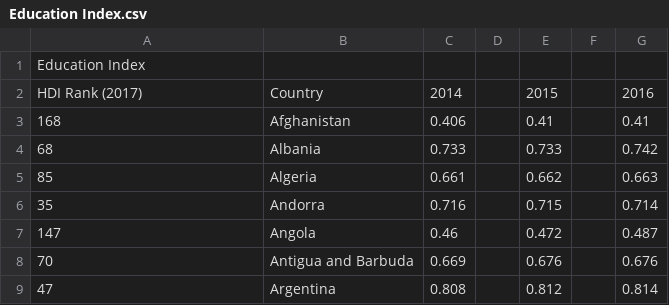
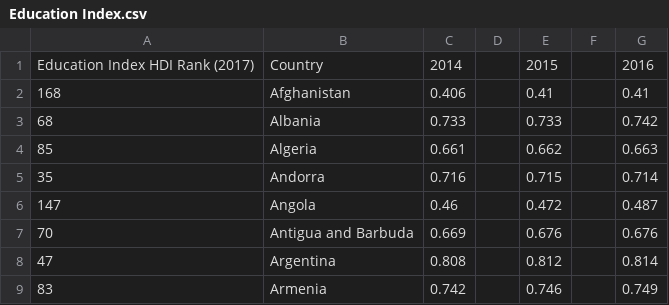
Before and after one commit to akdanwlf/Data-Mining-FSI-Data, a CSV file: Data/New Features/Education Index.csv, drawn as a sheet; only a part is shown; the shorter side is filled out with more unchanged rows.

```diff
--- a/Data/New Features/Education Index.csv
+++ b/Data/New Features/Education Index.csv
@@ -1,3 +1,2 @@
-Education Index,,,,,,
-HDI Rank (2017),Country,2014,,2015,,2016
+Education Index HDI Rank (2017),Country,2014,,2015,,2016
 168, Afghanistan,0.406,,0.41,,0.41
```
Also changed, not shown: Data/New Features/Domestic credit provided by financial sector (% of GDP).csv, Data/New Features/Exports and imports (% of GDP).csv, 3 other files.
